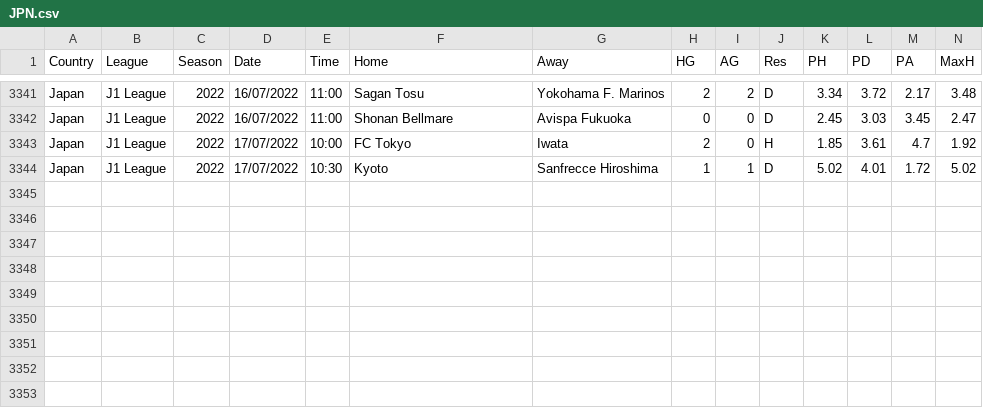
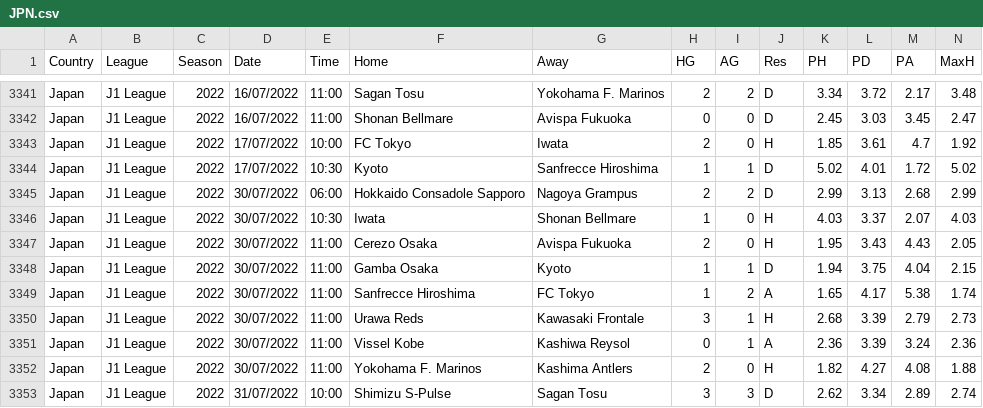
Before and after one commit to gitboyzorro5/FDAS, a CSV file: JPN.csv, drawn as a sheet; only a part is shown, gaps mark what is left out; rows hold the shown columns only; the diff names each change by its address in the sheet, - before the commit and + after, or states it on an @@ line.

```diff
--- a/JPN.csv
+++ b/JPN.csv
+row 3345: Japan | J1 League | 2022 | 30/07/2022 | 06:00 | Hokkaido Consadole Sapporo | Nagoya Grampus | 2 | 2 | D | 2.99 | 3.13 | 2.68 | 2.99
+row 3346: Japan | J1 League | 2022 | 30/07/2022 | 10:30 | Iwata | Shonan Bellmare | 1 | 0 | H | 4.03 | 3.37 | 2.07 | 4.03
+row 3347: Japan | J1 League | 2022 | 30/07/2022 | 11:00 | Cerezo Osaka | Avispa Fukuoka | 2 | 0 | H | 1.95 | 3.43 | 4.43 | 2.05
+row 3348: Japan | J1 League | 2022 | 30/07/2022 | 11:00 | Gamba Osaka | Kyoto | 1 | 1 | D | 1.94 | 3.75 | 4.04 | 2.15
+row 3349: Japan | J1 League | 2022 | 30/07/2022 | 11:00 | Sanfrecce Hiroshima | FC Tokyo | 1 | 2 | A | 1.65 | 4.17 | 5.38 | 1.74
+row 3350: Japan | J1 League | 2022 | 30/07/2022 | 11:00 | Urawa Reds | Kawasaki Frontale | 3 | 1 | H | 2.68 | 3.39 | 2.79 | 2.73
+row 3351: Japan | J1 League | 2022 | 30/07/2022 | 11:00 | Vissel Kobe | Kashiwa Reysol | 0 | 1 | A | 2.36 | 3.39 | 3.24 | 2.36
+row 3352: Japan | J1 League | 2022 | 30/07/2022 | 11:00 | Yokohama F. Marinos | Kashima Antlers | 2 | 0 | H | 1.82 | 4.27 | 4.08 | 1.88
+row 3353: Japan | J1 League | 2022 | 31/07/2022 | 10:00 | Shimizu S-Pulse | Sagan Tosu | 3 | 3 | D | 2.62 | 3.34 | 2.89 | 2.74
```
Also changed, not shown: ARG.csv, B1.csv, 48 other files.
